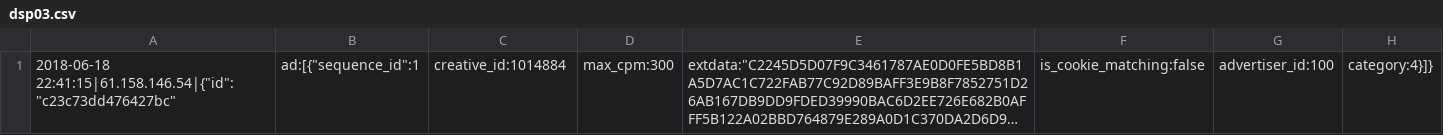
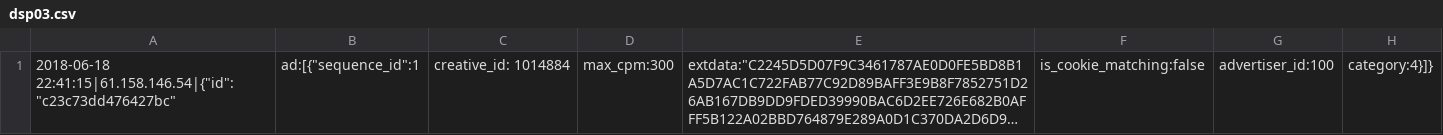
Before and after one commit to hnlaomie/log_stream_v2, a CSV file: src/main/resources/data/dsp03.csv, drawn as a sheet; long unchanged cells end in …; the diff names each change by its address in the sheet, - before the commit and + after, or states it on an @@ line.

```diff
--- a/src/main/resources/data/dsp03.csv
+++ b/src/main/resources/data/dsp03.csv
-C1: creative_id:1014884
+C1: creative_id: 1014884
```
Also changed, not shown: 3 other files.
